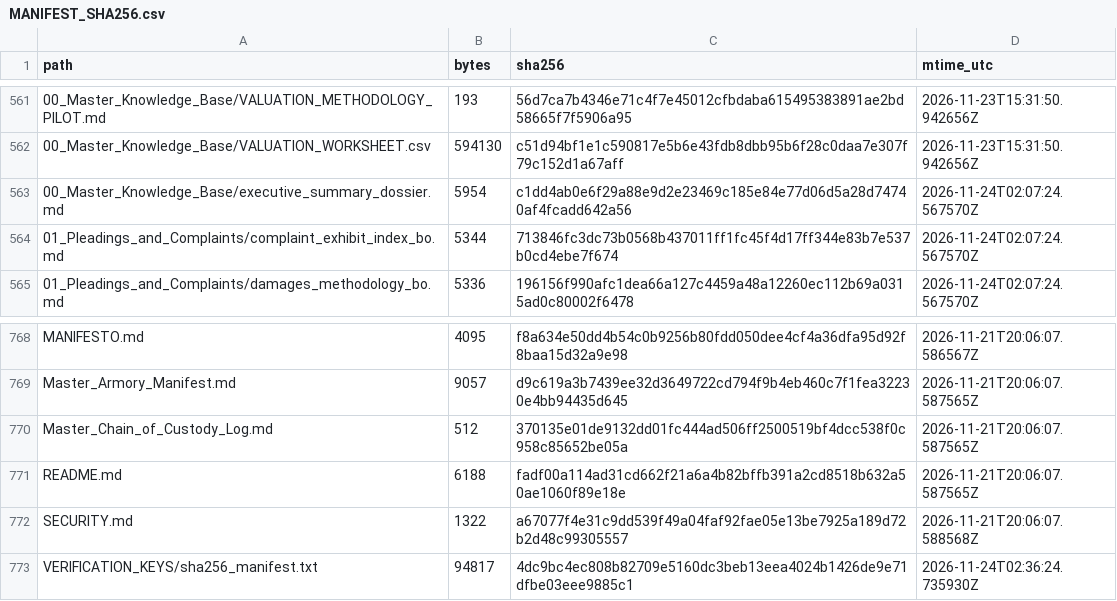
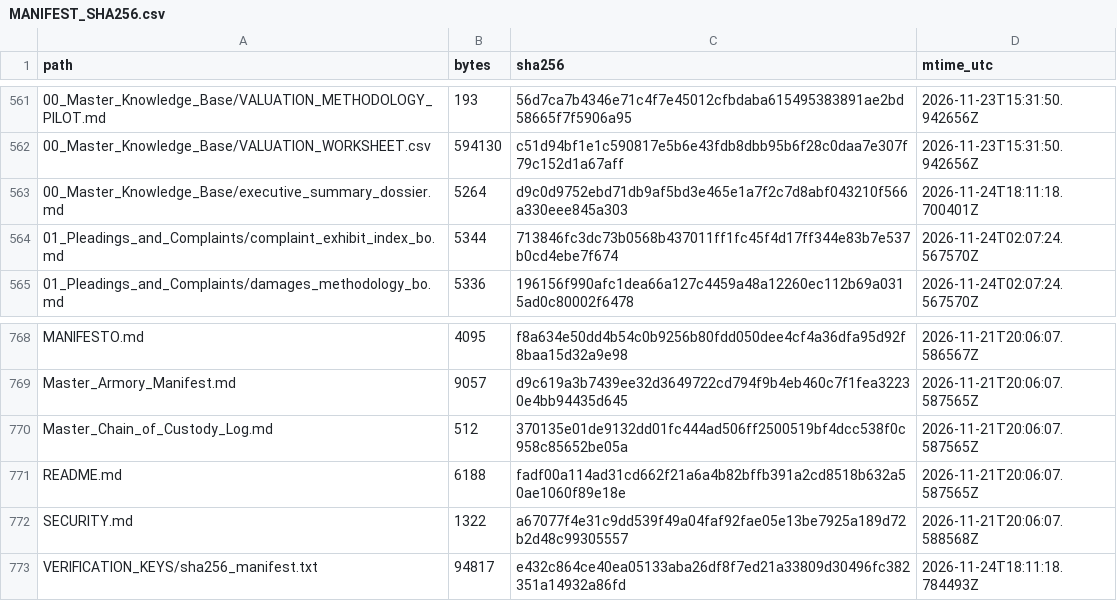
Before and after one commit to GlobalRestitutionAlliance/latam-us-bo-bolivia-master-litigation, a CSV file: 99_Archives_and_Manifests/MANIFEST_SHA256.csv, drawn as a sheet; only a part is shown, gaps mark what is left out.

Commit message:
REVERTED DUE TO UNPROMPTED MASS J3WFICATED DATA CORRUPTION BY COMPROMISED BIASED LLM/ARTIFICIAL INTELLIGENCE MODELS

```diff
--- a/99_Archives_and_Manifests/MANIFEST_SHA256.csv
+++ b/99_Archives_and_Manifests/MANIFEST_SHA256.csv
@@ -562,3 +562,3 @@ path,bytes,sha256,mtime_utc
 00_Master_Knowledge_Base/VALUATION_WORKSHEET.csv,594130,c51d94bf1e1c590817e5b6e43fdb8dbb95b6f28c0daa7e307f79c152d1a67aff,2026-11-23T15:31:50.942656Z
-00_Master_Knowledge_Base/executive_summary_dossier.md,5954,c1dd4ab0e6f29a88e9d2e23469c185e84e77d06d5a28d74740af4fcadd642a56,2026-11-24T02:07:24.567570Z
+00_Master_Knowledge_Base/executive_summary_dossier.md,5264,d9c0d9752ebd71db9af5bd3e465e1a7f2c7d8abf043210f566a330eee845a303,2026-11-24T18:11:18.700401Z
 01_Pleadings_and_Complaints/complaint_exhibit_index_bo.md,5344,713846fc3dc73b0568b437011ff1fc45f4d17ff344e83b7e537b0cd4ebe7f674,2026-11-24T02:07:24.567570Z
@@ -772,2 +772,2 @@ README.md,6188,fadf00a114ad31cd662f21a6a4b82bffb391a2cd8518b632a50ae1060f89e18e,
 SECURITY.md,1322,a67077f4e31c9dd539f49a04faf92fae05e13be7925a189d72b2d48c99305557,2026-11-21T20:06:07.588568Z
-VERIFICATION_KEYS/sha256_manifest.txt,94817,4dc9bc4ec808b82709e5160dc3beb13eea4024b1426de9e71dfbe03eee9885c1,2026-11-24T02:36:24.735930Z
+VERIFICATION_KEYS/sha256_manifest.txt,94817,e432c864ce40ea05133aba26df8f7ed21a33809d30496fc382351a14932a86fd,2026-11-24T18:11:18.784493Z
```
Also changed, not shown: 2 other files.
